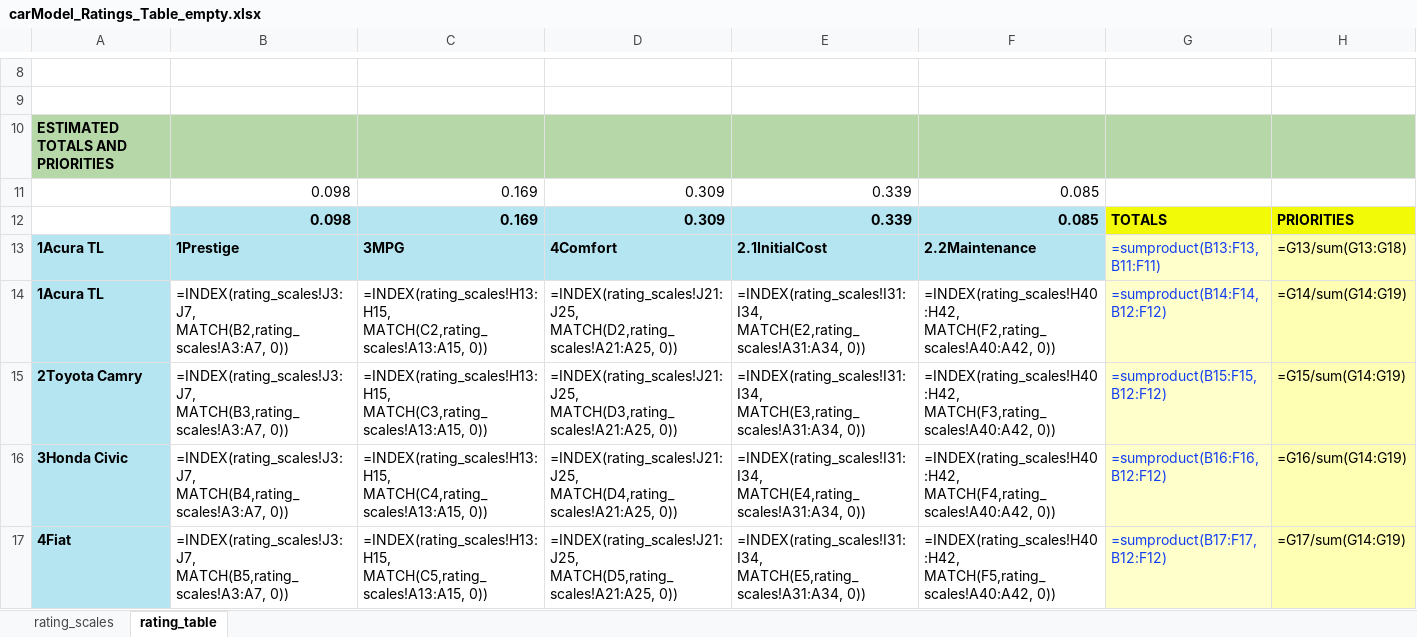
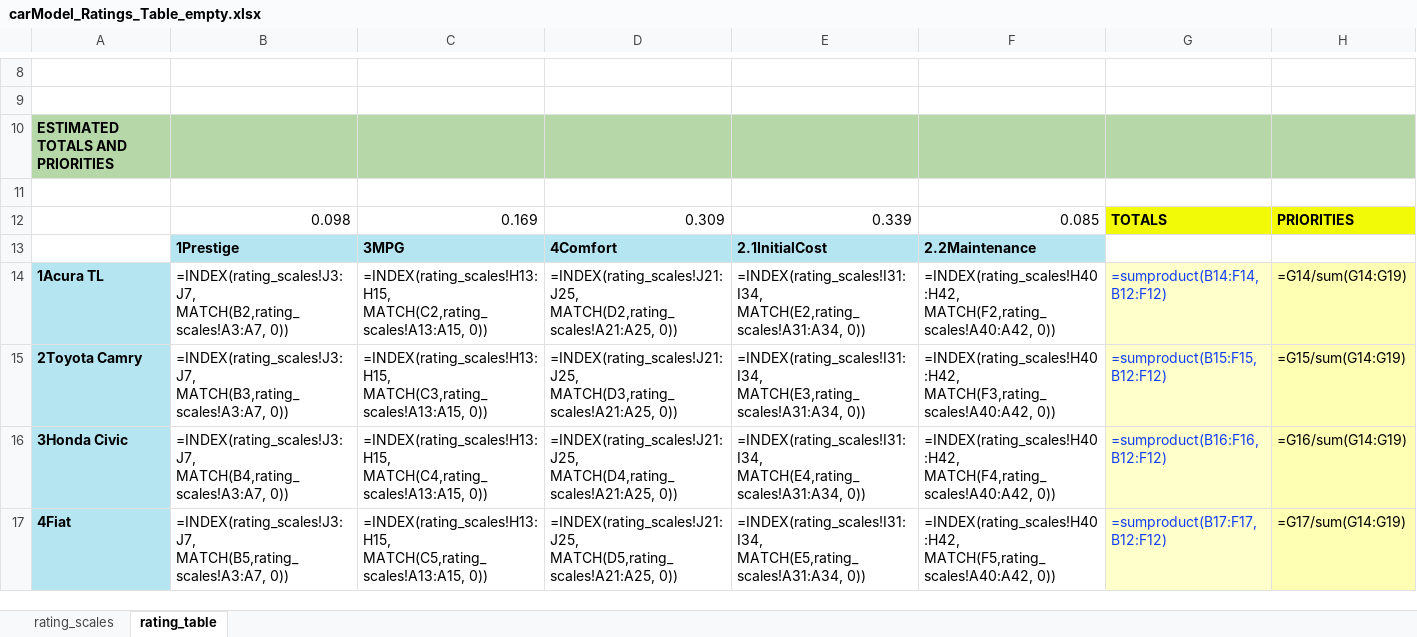
Before and after one commit to CreativeDecisions/AhpAnpLib, an Excel workbook: Examples/AHP_Ratings_Cars/carModel_Ratings_Table_empty.xlsx, sheet rating_table, drawn as a sheet; only a part is shown, gaps mark what is left out; values as stored, in another font and other column widths than the file's, no borders; formulas without a stored value are shown as written; the diff names each change by its address in the sheet, - before the commit and + after, or states it on an @@ line.

```diff
--- a/Examples/AHP_Ratings_Cars/carModel_Ratings_Table_empty.xlsx (sheet rating_table)
+++ b/Examples/AHP_Ratings_Cars/carModel_Ratings_Table_empty.xlsx (sheet rating_table)
-row 11:  | 0.098 | 0.169 | 0.309 | 0.339 | 0.085
+row 11: (empty)
@@ B12:F12 fill: #B6E5F2 → none, bold: on → off @@
-A13: 1Acura TL
+A13: (empty)
-A13 fill: #B6E5F2
+A13 fill: none
-G13: =sumproduct(B13:F13,B11:F11)
+G13: (empty)
-G13 fill: #FFFFCC
+G13 fill: none
-H13: =G13/sum(G13:G18)
+H13: (empty)
-H13 fill: #FFFFB3
+H13 fill: none
```
Also changed, not shown: Examples/AHP_Car_Selection/carModel_Results.xlsx, Examples/AHP_Lunch/lunchModel_Results.xlsx, 25 other files.
